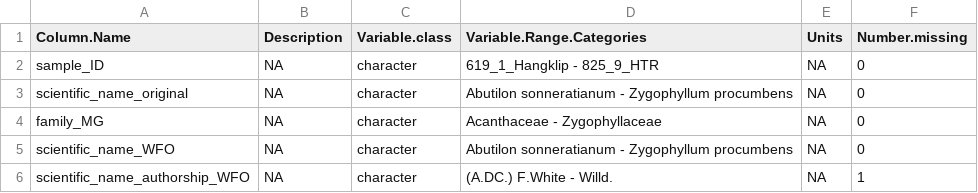
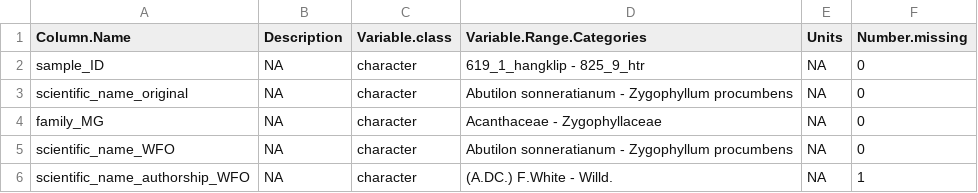
Before and after one commit to henryf6/GCFR_Traits, a CSV file: Data_Workflow_3_Final_Polishing/Data_dictionaries/vnir_spec_dictionary_raw.csv, drawn as a sheet; only a part is shown.

```diff
--- a/Data_Workflow_3_Final_Polishing/Data_dictionaries/vnir_spec_dictionary_raw.csv
+++ b/Data_Workflow_3_Final_Polishing/Data_dictionaries/vnir_spec_dictionary_raw.csv
@@ -1,3 +1,3 @@
 "Column.Name","Description","Variable.class","Variable.Range.Categories","Units","Number.missing"
-"sample_ID",NA,"character","619_1_Hangklip - 825_9_HTR",NA,0
+"sample_ID",NA,"character","619_1_hangklip - 825_9_htr",NA,0
 "scientific_name_original",NA,"character","Abutilon sonneratianum - Zygophyllum procumbens",NA,0
```
Also changed, not shown: 2 other files.
